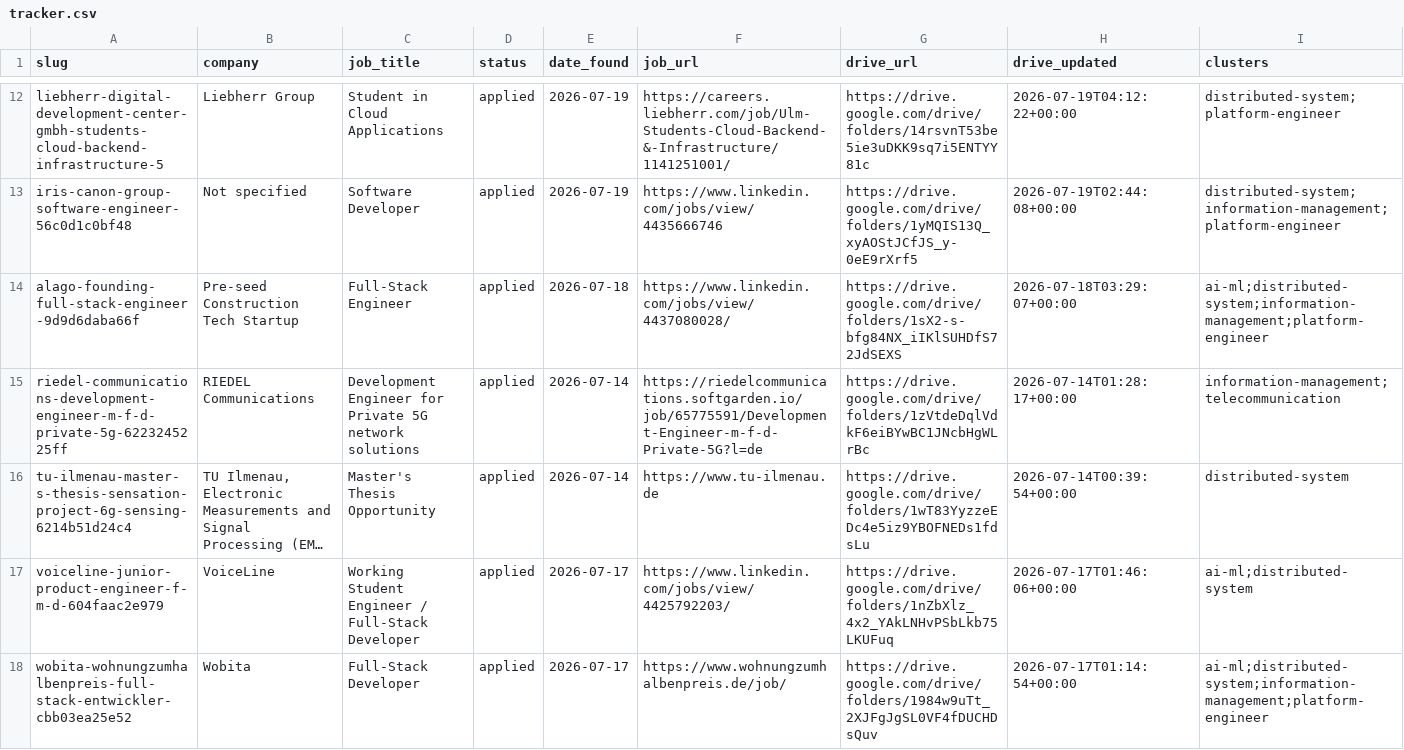
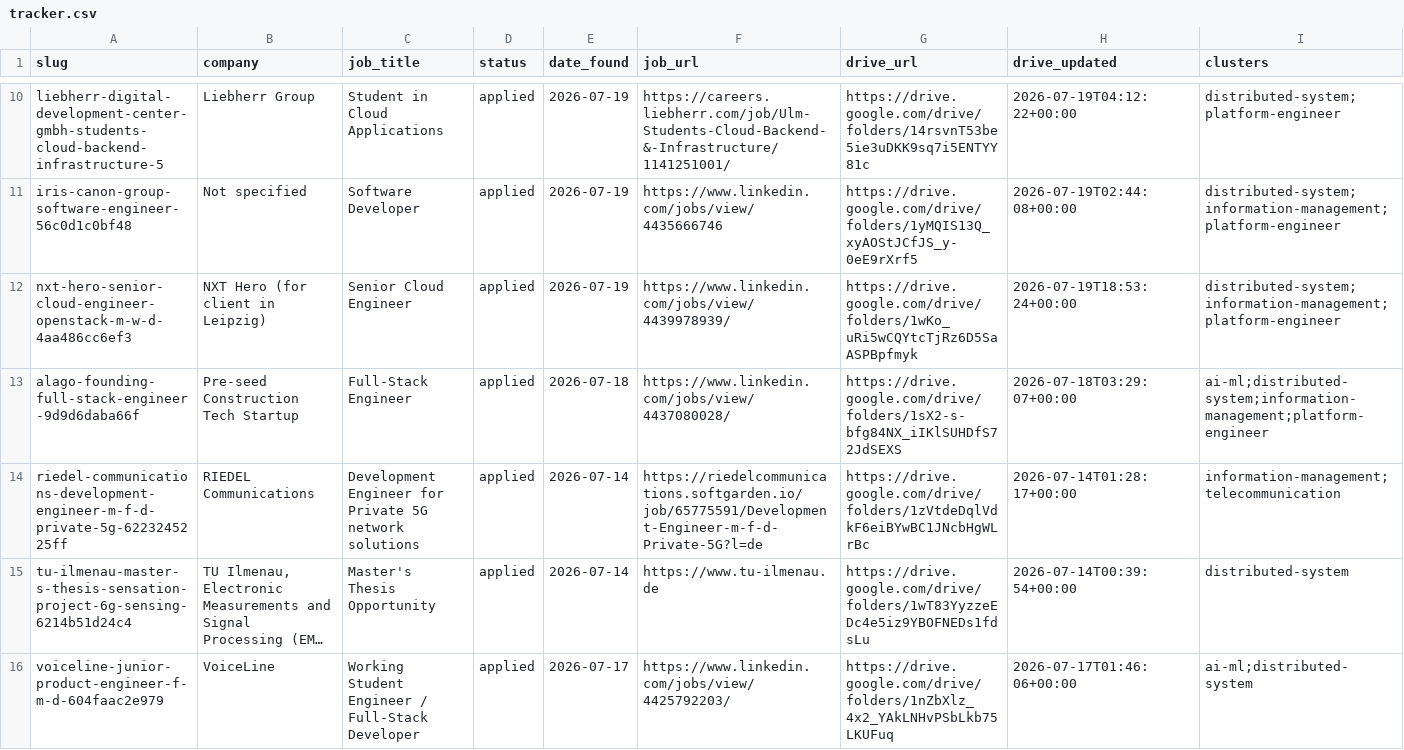
Before and after one commit to radheem/my-cv, a CSV file: applications/tracker.csv, drawn as a sheet; only a part is shown, gaps mark what is left out; the shorter side is filled out with more unchanged rows; long unchanged cells end in …; the diff covers the shown part only; the diff names each change by its address in the sheet, - before the commit and + after, or states it on an @@ line.

Commit message:
chore: Mark nxt-hero and walaris applications as applied

```diff
--- a/applications/tracker.csv
+++ b/applications/tracker.csv
+row 12: nxt-hero-senior-cloud-engineer-openstack-m-w-d-4aa486cc6ef3 | NXT Hero (for client in Leipzig) | Senior Cloud Engineer | applied | 2026-07-19 | https://www.linkedin.com/jobs/view/4439978939/ | https://drive.google.com/drive/folders/1wKo_uRi5wCQYtcTjRz6D5SaASPBpfmyk | 2026-07-19T18:53:24+00:00 | distributed-system;information-management;platform-engineer
```
Also changed, not shown: 1 added row and 2 removed rows elsewhere in this file, 2 other files.
